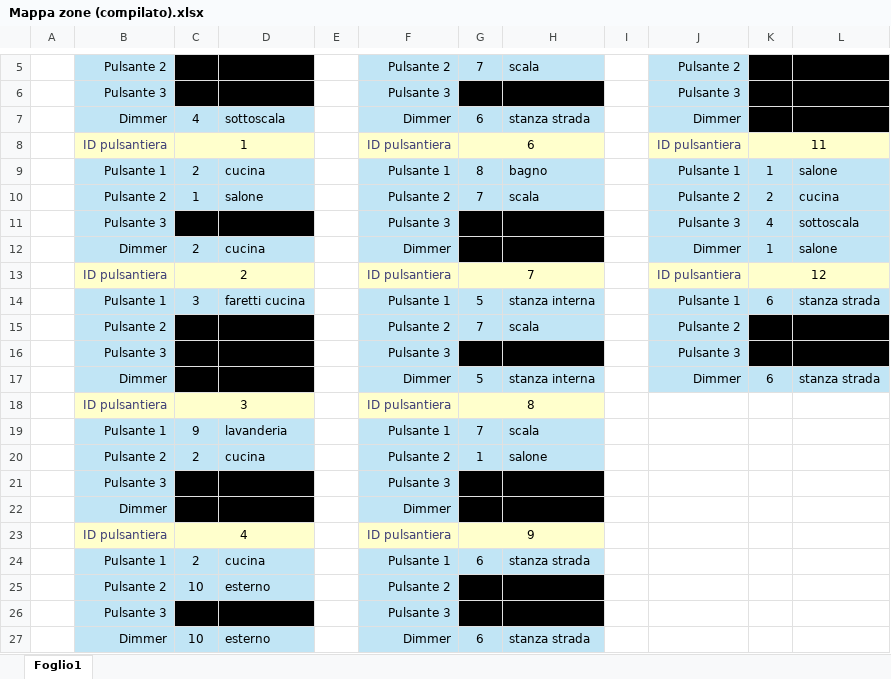
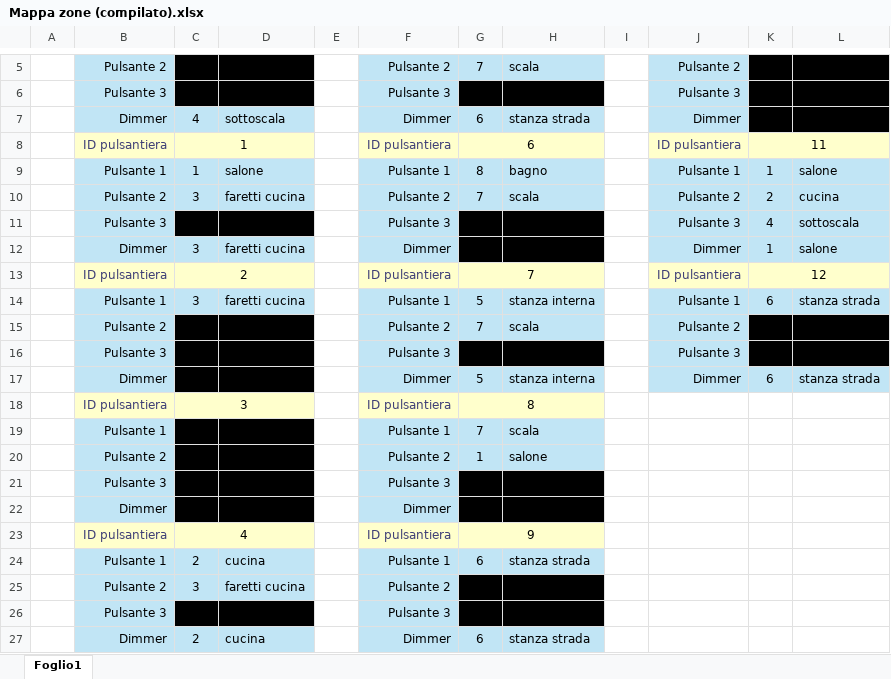
Before and after one commit to LoZioo/Domoticata, an Excel workbook: docs/Mappa zone (compilato).xlsx, sheet Foglio1, drawn as a sheet; only a part is shown, gaps mark what is left out; values as stored, in another font and other column widths than the file's, no borders; the diff names each change by its address in the sheet, - before the commit and + after, or states it on an @@ line.

Commit message:
chore: zones

```diff
--- a/docs/Mappa zone (compilato).xlsx (sheet Foglio1)
+++ b/docs/Mappa zone (compilato).xlsx (sheet Foglio1)
-C9: 2
+C9: 1
-D9: cucina
+D9: salone
-C10: 1
+C10: 3
-D10: salone
+D10: faretti cucina
-C12: 2
+C12: 3
-D12: cucina
+D12: faretti cucina
-C19: 9
+C19: (empty)
-C19:D20 fill: #C1E5F5
+C19:D20 fill: #000000
-D19: lavanderia
+D19: (empty)
-C20: 2
+C20: (empty)
-D20: cucina
+D20: (empty)
-C25: 10
+C25: 3
-D25: esterno
+D25: faretti cucina
-C27: 10
+C27: 2
-D27: esterno
+D27: cucina
```
Also changed, not shown: 1 other file.
